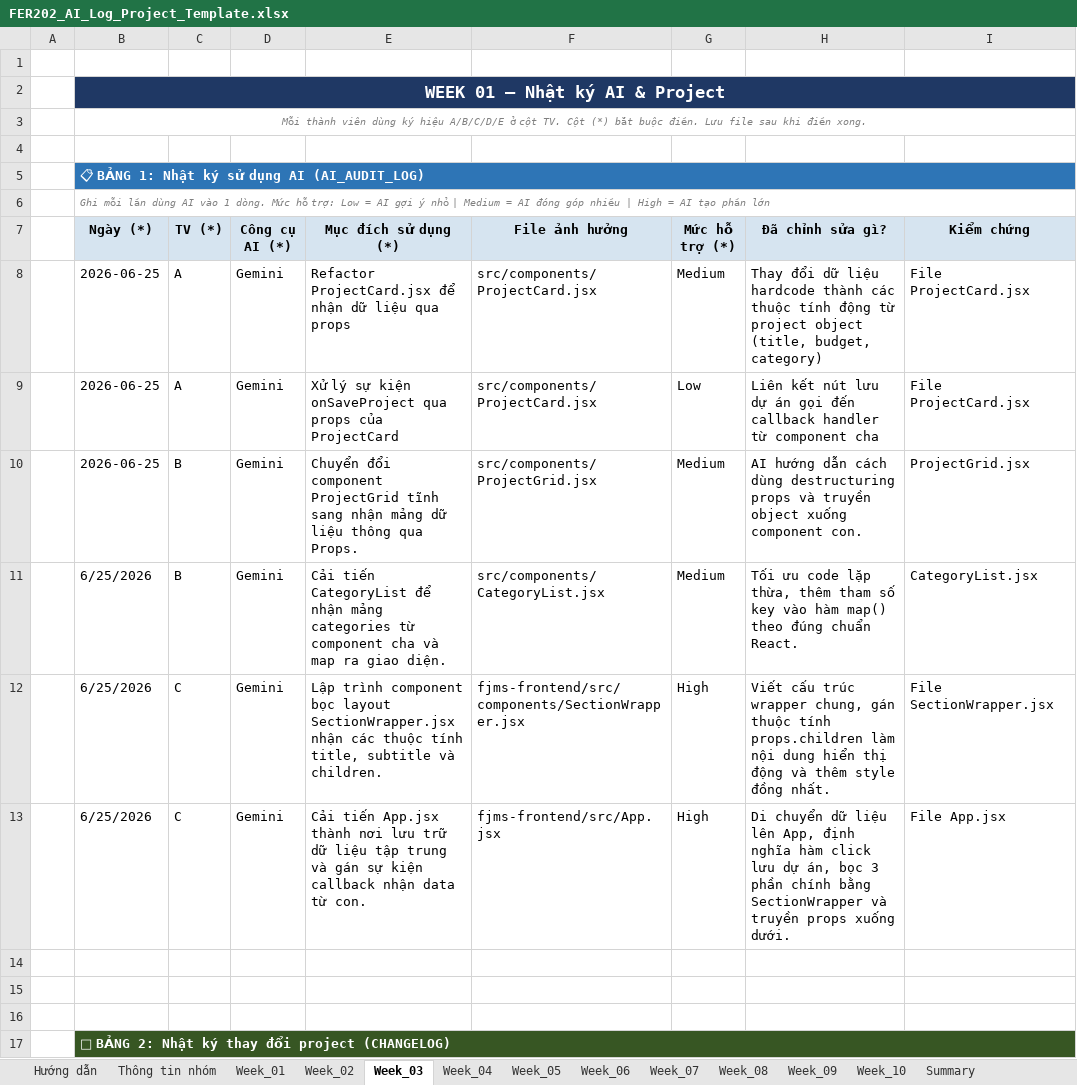
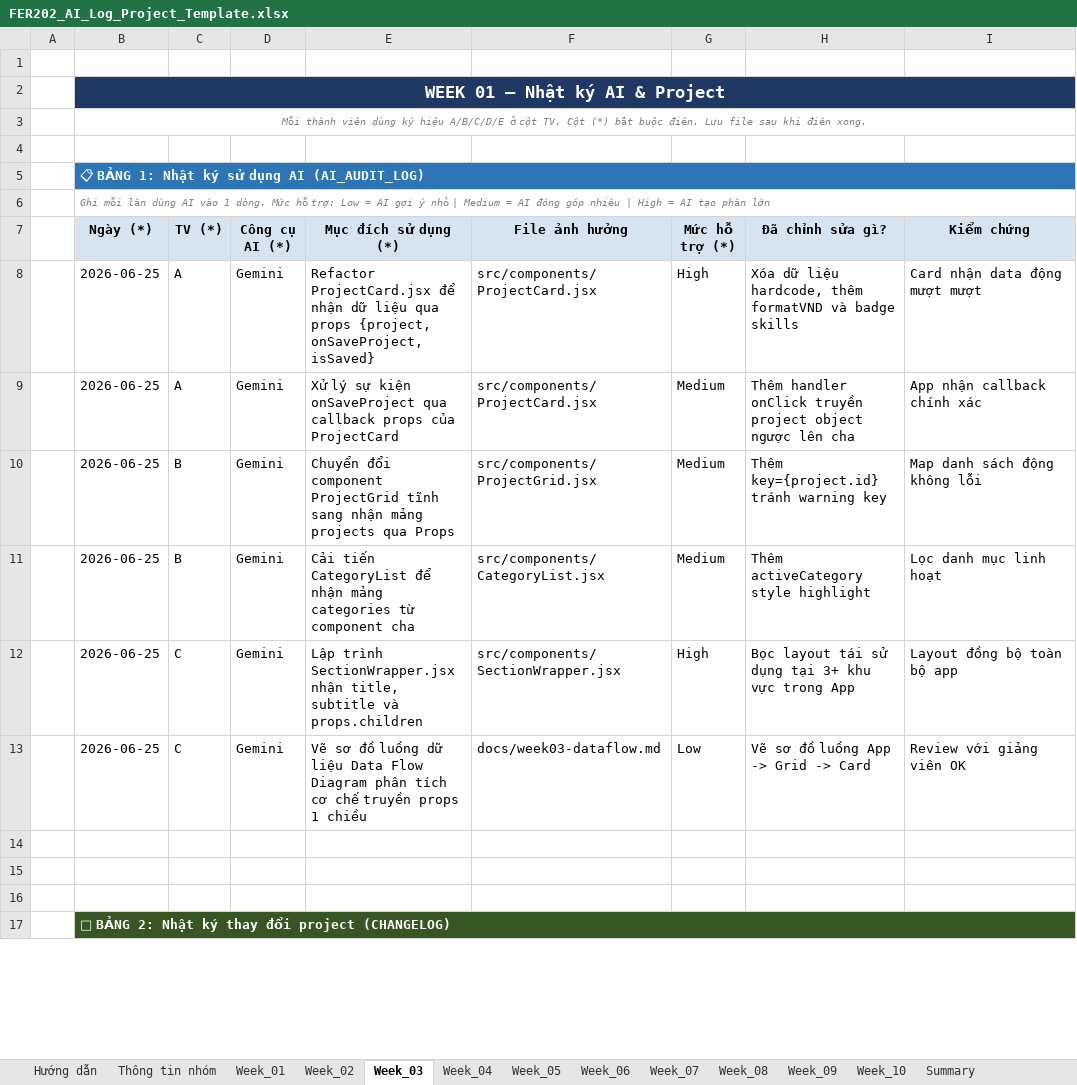
Before and after one commit to fudn-traltb-su26/rbl-fer202-theotuan-team-fjms, an Excel workbook: FER202_AI_Log_Project_Template.xlsx, sheet Week_03, drawn as a sheet; only a part is shown; values as stored, in another font and other column widths than the file's, no borders; removed rows and columns are numbered as before the commit, all else as after; the diff names each change by its address in the sheet, - before the commit and + after, or states it on an @@ line.

Commit message:
docs & chore: complete FJMS frontend, root package.json, weekly reports, and AI audit log for weeks 1-10

```diff
--- a/FER202_AI_Log_Project_Template.xlsx (sheet Week_03)
+++ b/FER202_AI_Log_Project_Template.xlsx (sheet Week_03)
+row 8:  | 2026-06-25 | A | Gemini | Refactor ProjectCard.jsx để nhận dữ liệu qua props {project, onSaveProject, isSaved} | src/components/ProjectCard.jsx | High | Xóa dữ liệu hardcode, thêm formatVND và badge skills | Card nhận data động mượt mượt
-E9 (Mục đích sử dụng (*)): Refactor ProjectCard.jsx để nhận dữ liệu qua props
+E9 (Mục đích sử dụng (*)): Xử lý sự kiện onSaveProject qua callback props của ProjectCard
-H9 (Đã chỉnh sửa gì?): Thay đổi dữ liệu hardcode thành các thuộc tính động từ project object (title, budget, category)
+H9 (Đã chỉnh sửa gì?): Thêm handler onClick truyền project object ngược lên cha
-I9 (Kiểm chứng): File ProjectCard.jsx
+I9 (Kiểm chứng): App nhận callback chính xác
-row 9:  | 2026-06-25 | A | Gemini | Xử lý sự kiện onSaveProject qua props của ProjectCard | src/components/ProjectCard.jsx | Low | Liên kết nút lưu dự án gọi đến callback handler từ component cha | File ProjectCard.jsx
-E10 (Mục đích sử dụng (*)): …nhận mảng dữ liệu thông qua Props.
+E10 (Mục đích sử dụng (*)): …nhận mảng projects qua Props
-H10 (Đã chỉnh sửa gì?): AI hướng dẫn cách dùng destructuring props và truyền object xuống component con.
+H10 (Đã chỉnh sửa gì?): Thêm key={project.id} tránh warning key
-I10 (Kiểm chứng): ProjectGrid.jsx
+I10 (Kiểm chứng): Map danh sách động không lỗi
-B11:B12 (Ngày (*)): 6/25/2026
+B11:B12 (Ngày (*)): 2026-06-25
-E11 (Mục đích sử dụng (*)): …component cha và map ra giao diện.
+E11 (Mục đích sử dụng (*)): …component cha
-H11 (Đã chỉnh sửa gì?): Tối ưu code lặp thừa, thêm tham số key vào hàm map() theo đúng chuẩn React.
+H11 (Đã chỉnh sửa gì?): Thêm activeCategory style highlight
-I11 (Kiểm chứng): CategoryList.jsx
+I11 (Kiểm chứng): Lọc danh mục linh hoạt
-E12 (Mục đích sử dụng (*)): Lập trình component bọc layout SectionWrapper.jsx nhận các thuộc tính title, subtitle và children.
+E12 (Mục đích sử dụng (*)): Lập trình SectionWrapper.jsx nhận title, subtitle và props.children
-F12 (File ảnh hưởng): fjms-frontend/src/components/SectionWrapper.jsx
+F12 (File ảnh hưởng): src/components/SectionWrapper.jsx
-H12 (Đã chỉnh sửa gì?): Viết cấu trúc wrapper chung, gán thuộc tính props.children làm nội dung hiển thị động và thêm style đồng nhất.
+H12 (Đã chỉnh sửa gì?): Bọc layout tái sử dụng tại 3+ khu vực trong App
-I12 (Kiểm chứng): File SectionWrapper.jsx
+I12 (Kiểm chứng): Layout đồng bộ toàn bộ app
-row 13:  | 6/25/2026 | C | Gemini | Cải tiến App.jsx thành nơi lưu trữ dữ liệu tập trung và gán sự kiện callback nhận data từ con. | fjms-frontend/src/App.jsx | High | Di chuyển dữ liệu lên App, định nghĩa hàm click lưu dự án, bọc 3 phần chính bằng SectionWrapper và truyền props xuống dưới. | File App.jsx
+row 13:  | 2026-06-25 | C | Gemini | Vẽ sơ đồ luồng dữ liệu Data Flow Diagram phân tích cơ chế truyền props 1 chiều | docs/week03-dataflow.md | Low | Vẽ sơ đồ luồng App -> Grid -> Card | Review với giảng viên OK
```
Also changed, not shown: sheet Summary, sheet Week_02, sheet Week_01, sheet Week_05, sheet Week_04, sheet Week_06, 4 more sheets, 18 other files.
